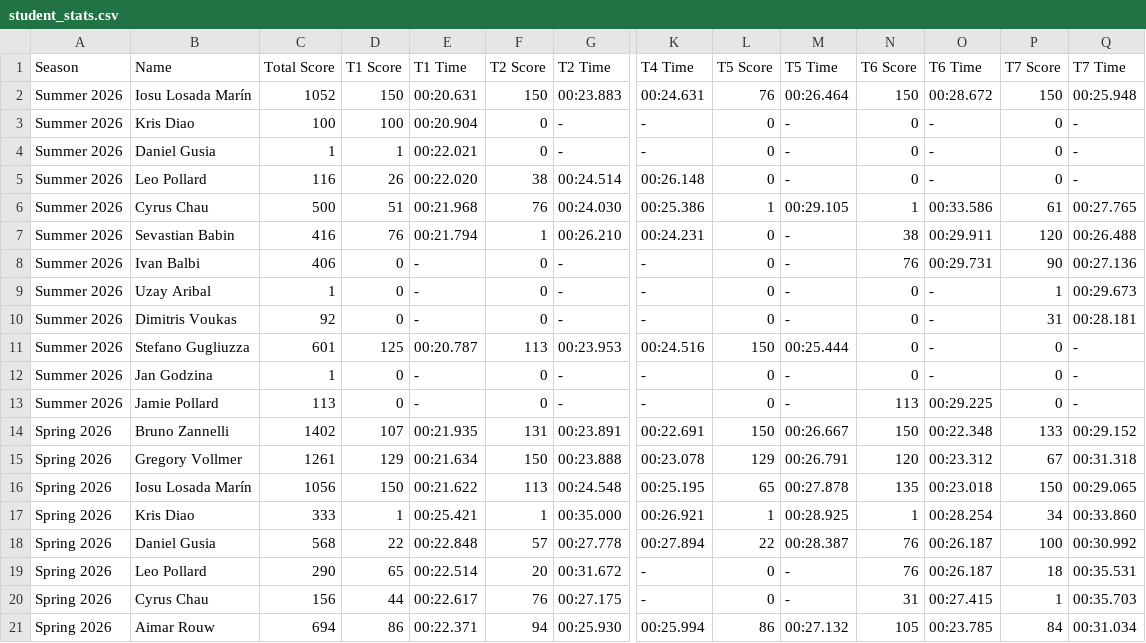
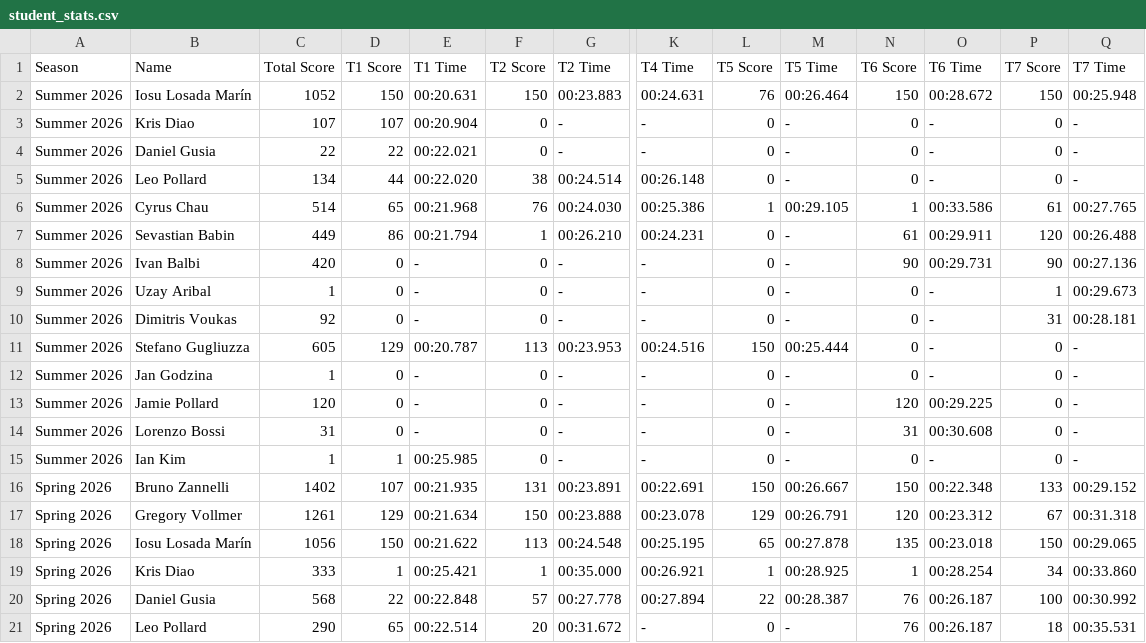
Before and after one commit to MrAtkin/BSN_trackmania_leaderboard, a CSV file: student_stats.csv, drawn as a sheet; only a part is shown, gaps mark what is left out; the shorter side is filled out with more unchanged rows; rows hold the shown columns only; the diff names each change by its address in the sheet, - before the commit and + after, or states it on an @@ line.

```diff
--- a/student_stats.csv
+++ b/student_stats.csv
-C3 (Total Score): 100
+C3 (Total Score): 107
-D3 (T1 Score): 100
+D3 (T1 Score): 107
-C4 (Total Score): 1
+C4 (Total Score): 22
-D4 (T1 Score): 1
+D4 (T1 Score): 22
-C5 (Total Score): 116
+C5 (Total Score): 134
-D5 (T1 Score): 26
+D5 (T1 Score): 44
-C6 (Total Score): 500
+C6 (Total Score): 514
-D6 (T1 Score): 51
+D6 (T1 Score): 65
-C7 (Total Score): 416
+C7 (Total Score): 449
-D7 (T1 Score): 76
+D7 (T1 Score): 86
-N7 (T6 Score): 38
+N7 (T6 Score): 61
-C8 (Total Score): 406
+C8 (Total Score): 420
-N8 (T6 Score): 76
+N8 (T6 Score): 90
-C11 (Total Score): 601
+C11 (Total Score): 605
-D11 (T1 Score): 125
+D11 (T1 Score): 129
-C13 (Total Score): 113
+C13 (Total Score): 120
-N13 (T6 Score): 113
+N13 (T6 Score): 120
+row 14: Summer 2026 | Lorenzo Bossi | 31 | 0 | - | 0 | - | - | 0 | - | 31 | 00:30.608 | 0 | -
+row 15: Summer 2026 | Ian Kim | 1 | 1 | 00:25.985 | 0 | - | - | 0 | - | 0 | - | 0 | -
```
Also changed, not shown: 1 other file.
